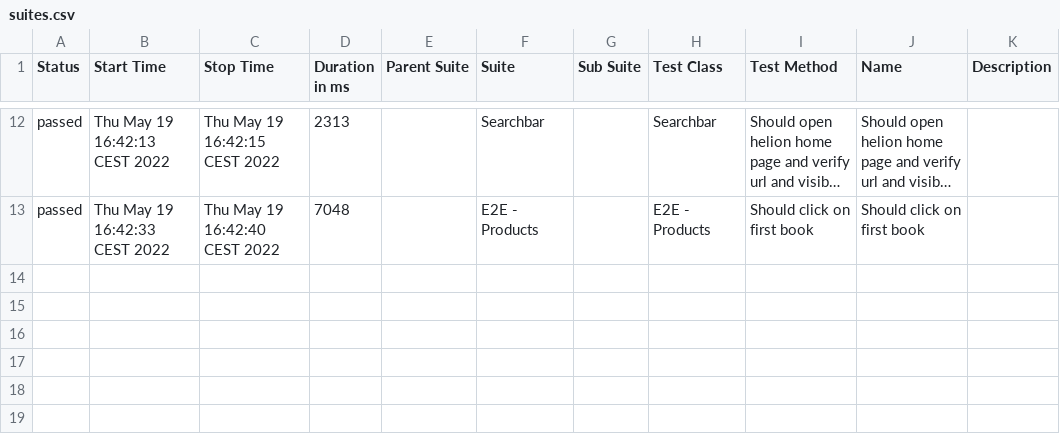
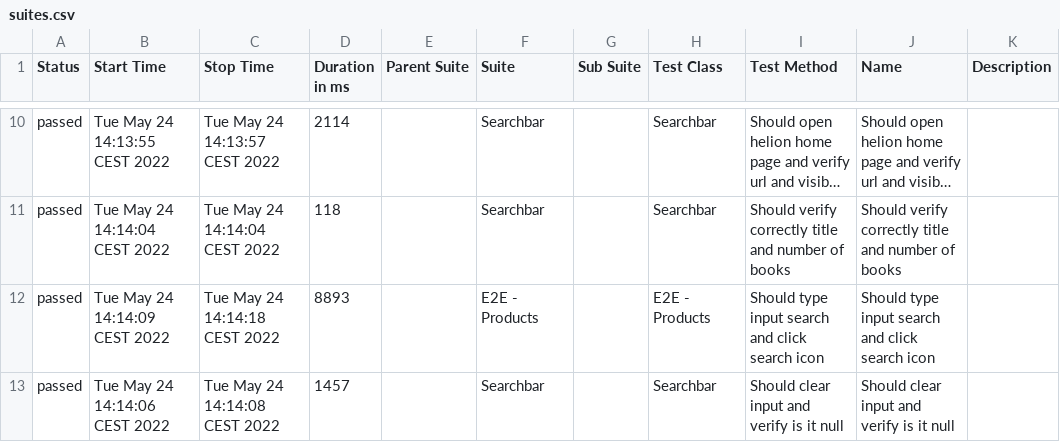
Before and after one commit to paweljrsk/helion, a CSV file: allure-report/data/suites.csv, drawn as a sheet; only a part is shown, gaps mark what is left out; long unchanged cells end in …; addresses are those after the commit; the diff covers the shown part only; the diff names each change by its address in the sheet, - before the commit and + after, or states it on an @@ line.

```diff
--- a/allure-report/data/suites.csv
+++ b/allure-report/data/suites.csv
-B10 (Start Time): Thu May 19 16:42:13 CEST 2022
+B10 (Start Time): Tue May 24 14:13:55 CEST 2022
-C10 (Stop Time): Thu May 19 16:42:15 CEST 2022
+C10 (Stop Time): Tue May 24 14:13:57 CEST 2022
-D10 (Duration in ms): 2313
+D10 (Duration in ms): 2114
+row 11: passed | Tue May 24 14:14:04 CEST 2022 | Tue May 24 14:14:04 CEST 2022 | 118 |  | Searchbar |  | Searchbar | Should verify correctly title and number of books | Should verify correctly title and number of books
-B12 (Start Time): Thu May 19 16:42:33 CEST 2022
+B12 (Start Time): Tue May 24 14:14:09 CEST 2022
-C12 (Stop Time): Thu May 19 16:42:40 CEST 2022
+C12 (Stop Time): Tue May 24 14:14:18 CEST 2022
-D12 (Duration in ms): 7048
+D12 (Duration in ms): 8893
-I12 (Test Method): Should click on first book
+I12 (Test Method): Should type input search and click search icon
-J12 (Name): Should click on first book
+J12 (Name): Should type input search and click search icon
+row 13: passed | Tue May 24 14:14:06 CEST 2022 | Tue May 24 14:14:08 CEST 2022 | 1457 |  | Searchbar |  | Searchbar | Should clear input and verify is it null | Should clear input and verify is it null
```
Also changed, not shown: 1 added row, 3 removed rows and 28 edited cells elsewhere in this file, 27 other files.
